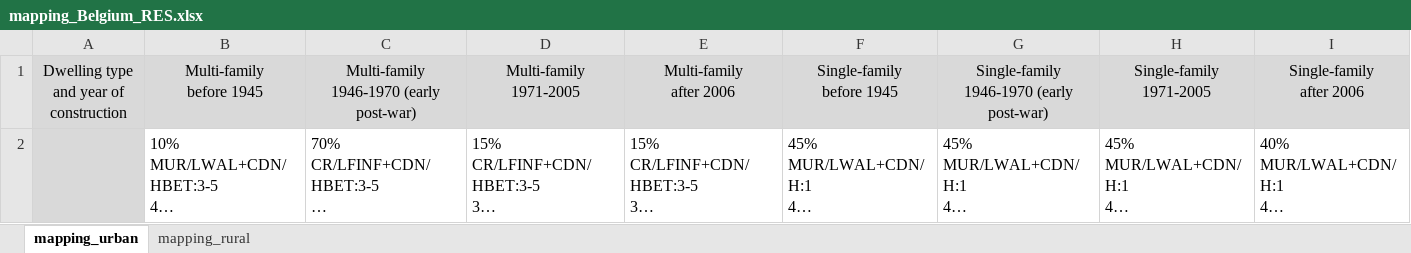
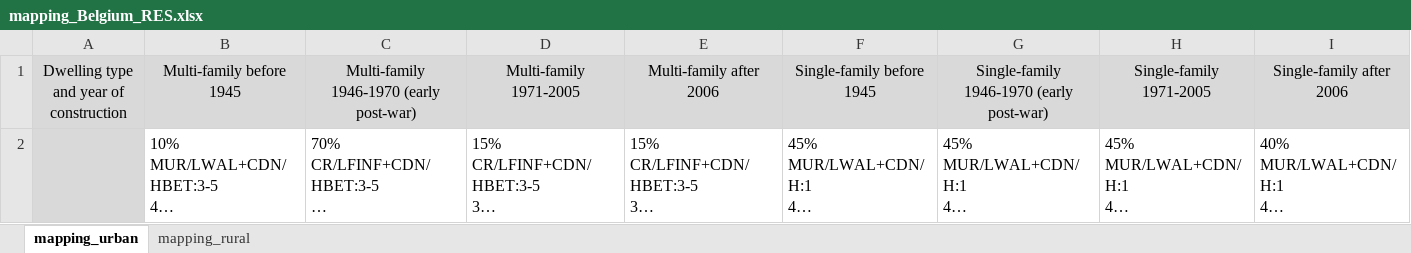
Before and after one commit to hcrowley/esrm20_exposure, an Excel workbook: res_mapping_schemes/mapping_Belgium_RES.xlsx, sheet mapping_urban, drawn as a sheet; long unchanged cells end in …; values as stored, in another font and other column widths than the file's, no borders; ↵ is a line break in a cell; the diff names each change by its address in the sheet, - before the commit and + after, or states it on an @@ line.

Commit message:
corrected format of mapping schemes (Bel, Serb)

```diff
--- a/res_mapping_schemes/mapping_Belgium_RES.xlsx (sheet mapping_urban)
+++ b/res_mapping_schemes/mapping_Belgium_RES.xlsx (sheet mapping_urban)
-B1: Multi-family ↵ before 1945
+B1: Multi-family before 1945
-C1: Multi-family ↵ 1946-1970 (early post-war)
+C1: Multi-family 1946-1970 (early post-war)
-D1: Multi-family ↵ 1971-2005
+D1: Multi-family 1971-2005
-E1: Multi-family ↵ after 2006
+E1: Multi-family after 2006
-F1: Single-family ↵ before 1945
+F1: Single-family before 1945
-G1: Single-family ↵ 1946-1970 (early post-war)
+G1: Single-family 1946-1970 (early post-war)
-H1: Single-family ↵ 1971-2005
+H1: Single-family 1971-2005
-I1: Single-family ↵ after 2006
+I1: Single-family after 2006
```
Also changed, not shown: sheet mapping_rural, res_mapping_schemes/mapping_Serbia_RES.xlsx.
